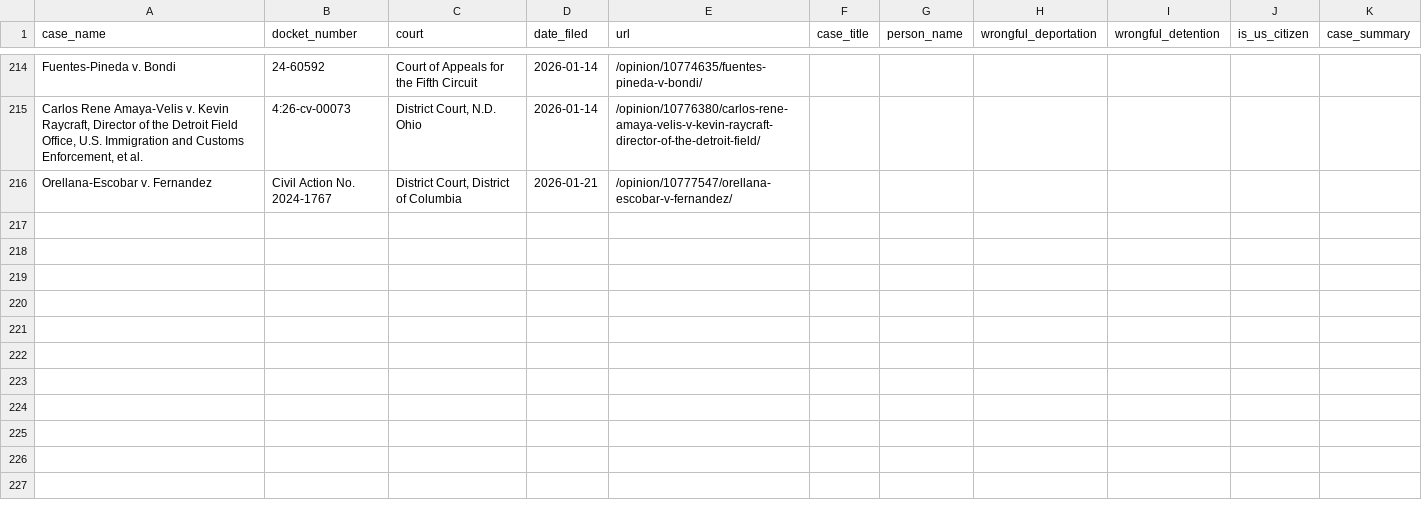
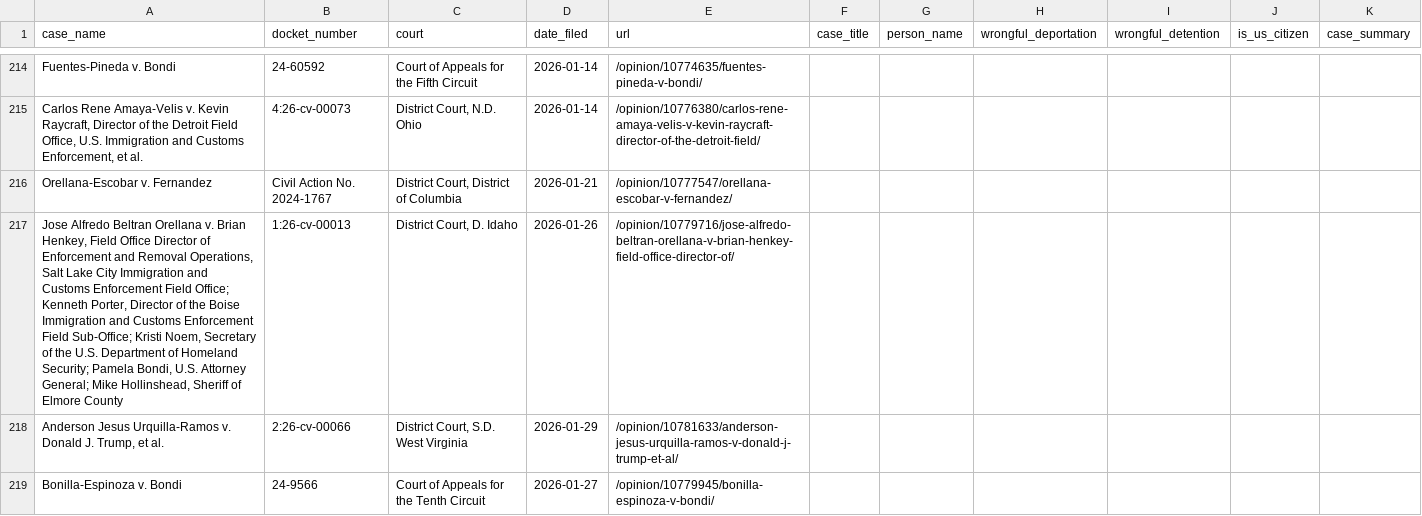
Before and after one commit to jackwerner/wrongfulDeportationsAndDetentions, a CSV file: courtlistener_cases.csv, drawn as a sheet; only a part is shown, gaps mark what is left out.

```diff
--- a/courtlistener_cases.csv
+++ b/courtlistener_cases.csv
@@ -216 +216,4 @@ Fuentes-Pineda v. Bondi,24-60592,Court of Appeals for the Fifth Circuit,2026-01-
 Orellana-Escobar v. Fernandez,Civil Action No. 2024-1767,"District Court, District of Columbia",2026-01-21,/opinion/10777547/orellana-escobar-v-fernandez/,,,,,,
+"Jose Alfredo Beltran Orellana v. Brian Henkey, Field Office Director of Enforcement and Removal Operations, Salt Lake City Immigration and Customs Enforcement Field Office; Kenneth Porter, Director of the Boise Immigration and Customs Enforcement Field Sub-Office; Kristi Noem, Secretary of the U.S. Department of Homeland Security; Pamela Bondi, U.S. Attorney General; Mike Hollinshead, Sheriff of Elmore County",1:26-cv-00013,"District Court, D. Idaho",2026-01-26,/opinion/10779716/jose-alfredo-beltran-orellana-v-brian-henkey-field-office-director-of/,,,,,,
+"Anderson Jesus Urquilla-Ramos v. Donald J. Trump, et al.",2:26-cv-00066,"District Court, S.D. West Virginia",2026-01-29,/opinion/10781633/anderson-jesus-urquilla-ramos-v-donald-j-trump-et-al/,,,,,,
+Bonilla-Espinoza v. Bondi,24-9566,Court of Appeals for the Tenth Circuit,2026-01-27,/opinion/10779945/bonilla-espinoza-v-bondi/,,,,,,
```
